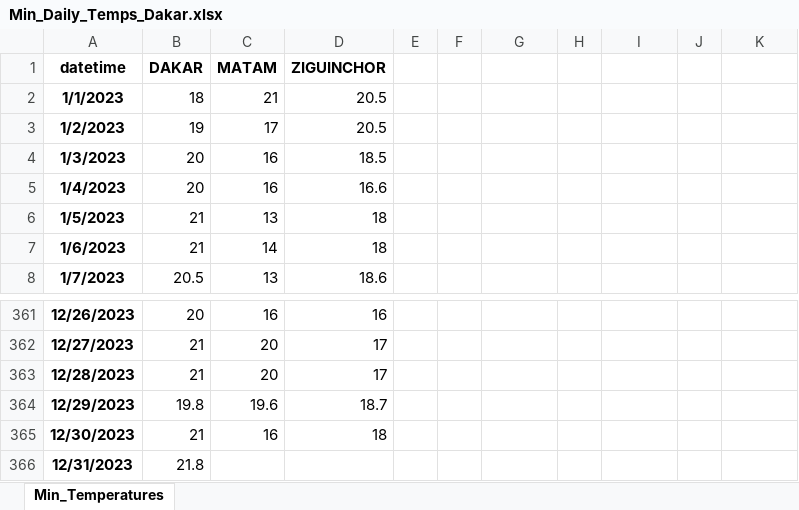
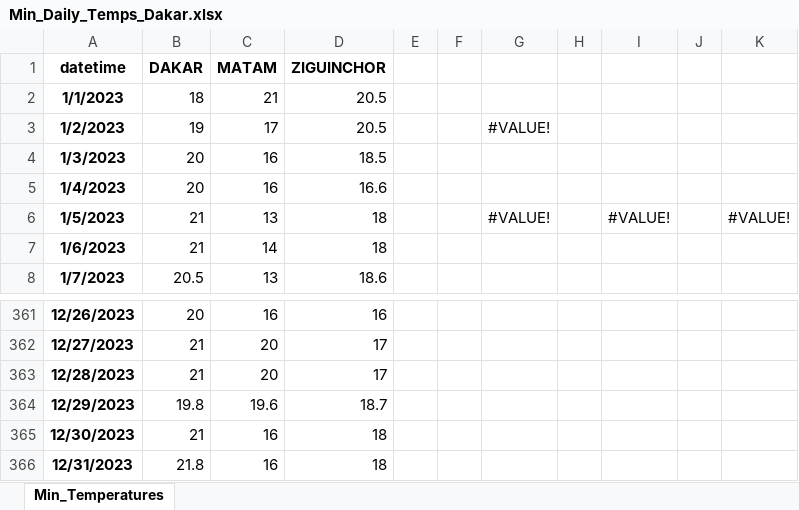
Before and after one commit to balaye94dev/Datasets, an Excel workbook: Min_Daily_Temps_Dakar.xlsx, sheet Min_Temperatures, drawn as a sheet; only a part is shown, gaps mark what is left out; values as stored, in another font and other column widths than the file's, no borders; charts and pictures and table styles not drawn; the diff names each change by its address in the sheet, - before the commit and + after, or states it on an @@ line.

```diff
--- a/Min_Daily_Temps_Dakar.xlsx (sheet Min_Temperatures)
+++ b/Min_Daily_Temps_Dakar.xlsx (sheet Min_Temperatures)
-G3: (empty)
+G3: #VALUE!
-G6: (empty)
+G6: #VALUE!
-I6: (empty)
+I6: #VALUE!
-K6: (empty)
+K6: #VALUE!
-C366 (MATAM): (empty)
+C366 (MATAM): 16
-D366 (ZIGUINCHOR): (empty)
+D366 (ZIGUINCHOR): 18
```
Also changed, not shown: charts or pictures, CLIM_DAKAR(2009-2023).xlsx, Max_Daily_Temps_Dakar.xlsx, 3 other files.
